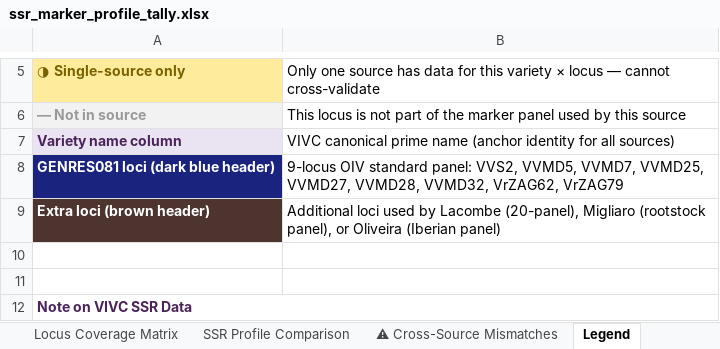
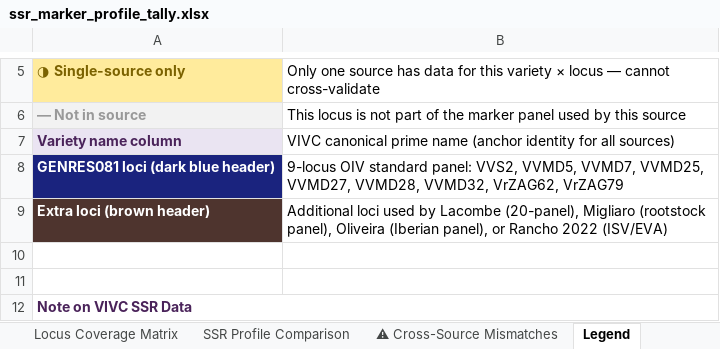
Before and after one commit to brandon-roy/vivc-pedigree-explorer, an Excel workbook: data/ssr_marker_profile_tally.xlsx, sheet Legend, drawn as a sheet; only a part is shown, gaps mark what is left out; values as stored, in another font and other column widths than the file's, no borders; the diff covers the shown part only; the diff names each change by its address in the sheet, - before the commit and + after, or states it on an @@ line.

```diff
--- a/data/ssr_marker_profile_tally.xlsx (sheet Legend)
+++ b/data/ssr_marker_profile_tally.xlsx (sheet Legend)
-B9: …(rootstock panel), or Oliveira (Iberian panel)
+B9: …(rootstock panel), Oliveira (Iberian panel), or Rancho 2022 (ISV/EVA)
```
Also changed, not shown: 1 edited cell elsewhere in this sheet, sheet SSR Profile Comparison, sheet ⚠ Cross-Source Mismatches, sheet Locus Coverage Matrix, sheet Source Inventory, 53 other files.
